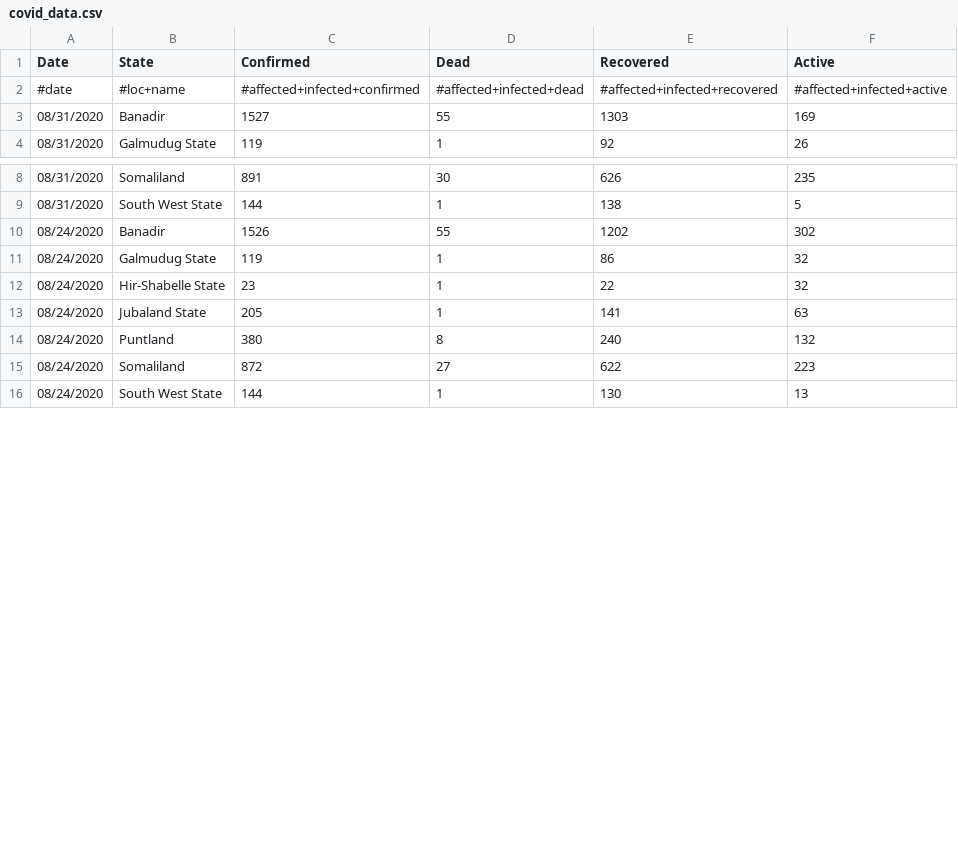
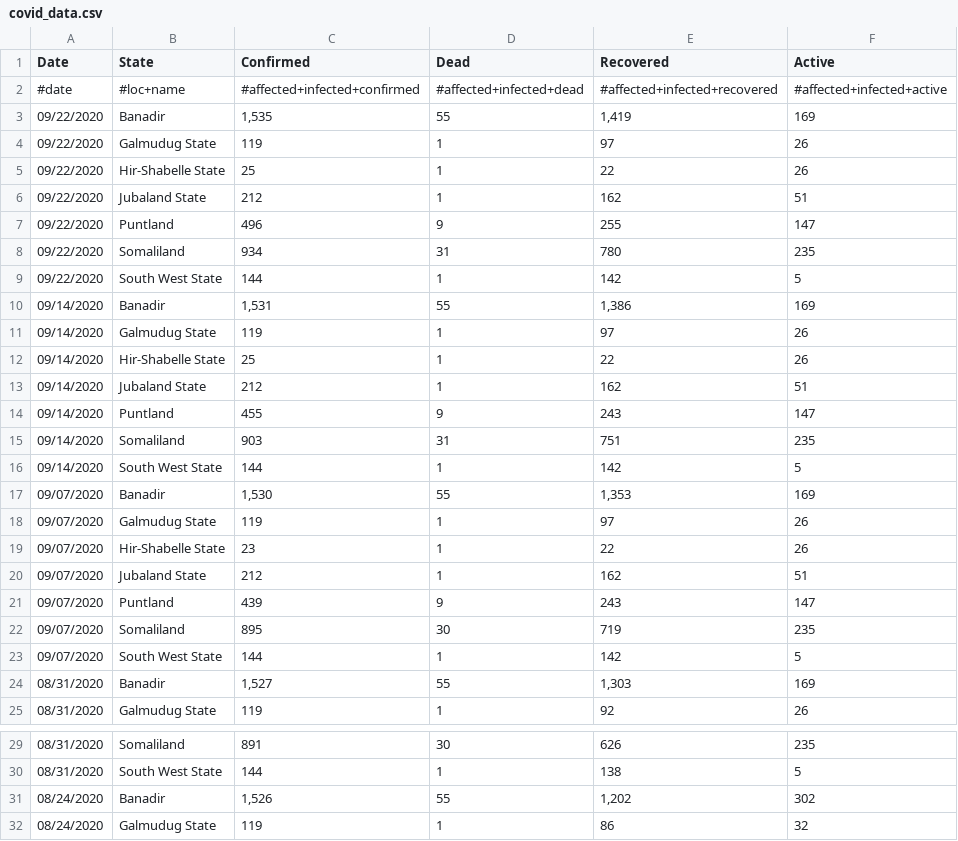
Before and after one commit to muchemwal/pa-COVID-model-parameterization, a CSV file: Inputs/SOM/COVID/covid_data.csv, drawn as a sheet; only a part is shown, gaps mark what is left out; the shorter side is filled out with more unchanged rows; the diff covers the shown part only.

```diff
--- a/Inputs/SOM/COVID/covid_data.csv
+++ b/Inputs/SOM/COVID/covid_data.csv
@@ -2,3 +2,24 @@ Date,State,Confirmed ,Dead,Recovered,Active
 #date,#loc+name,#affected+infected+confirmed,#affected+infected+dead,#affected+infected+recovered,#affected+infected+active
-08/31/2020,Banadir,1527,55,1303,169
+09/22/2020,Banadir,"1,535",55,"1,419",169
+09/22/2020,Galmudug State,119,1,97,26
+09/22/2020,Hir-Shabelle State,25,1,22,26
+09/22/2020,Jubaland State,212,1,162,51
+09/22/2020,Puntland,496,9,255,147
+09/22/2020,Somaliland,934,31,780,235
+09/22/2020,South West State,144,1,142,5
+09/14/2020,Banadir,"1,531",55,"1,386",169
+09/14/2020,Galmudug State,119,1,97,26
+09/14/2020,Hir-Shabelle State,25,1,22,26
+09/14/2020,Jubaland State,212,1,162,51
+09/14/2020,Puntland,455,9,243,147
+09/14/2020,Somaliland,903,31,751,235
+09/14/2020,South West State,144,1,142,5
+09/07/2020,Banadir,"1,530",55,"1,353",169
+09/07/2020,Galmudug State,119,1,97,26
+09/07/2020,Hir-Shabelle State,23,1,22,26
+09/07/2020,Jubaland State,212,1,162,51
+09/07/2020,Puntland,439,9,243,147
+09/07/2020,Somaliland,895,30,719,235
+09/07/2020,South West State,144,1,142,5
+08/31/2020,Banadir,"1,527",55,"1,303",169
 08/31/2020,Galmudug State,119,1,92,26
@@ -9,3 +30,3 @@ Date,State,Confirmed ,Dead,Recovered,Active
 08/31/2020,South West State,144,1,138,5
-08/24/2020,Banadir,1526,55,1202,302
+08/24/2020,Banadir,"1,526",55,"1,202",302
 08/24/2020,Galmudug State,119,1,86,32
```
Also changed, not shown: 47 edited cells elsewhere in this file, Inputs/SDN/COVID/covid_data.csv, Outputs/COD/COVID/COD_COVID.csv, 22 other files.
